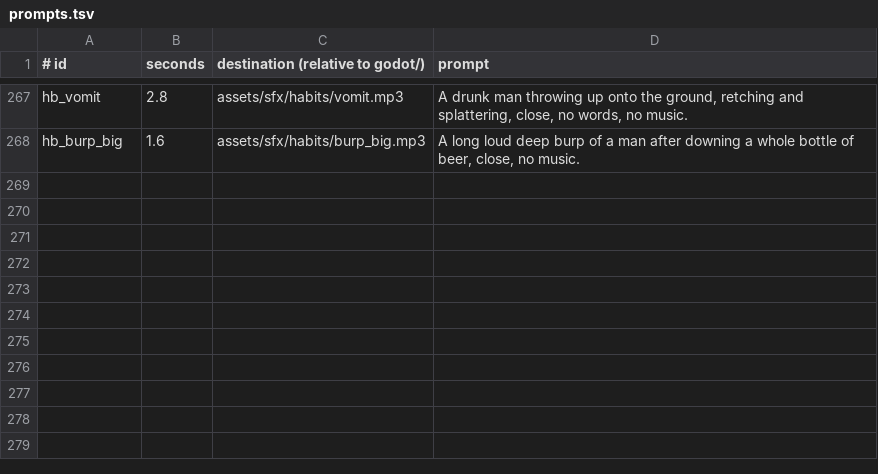
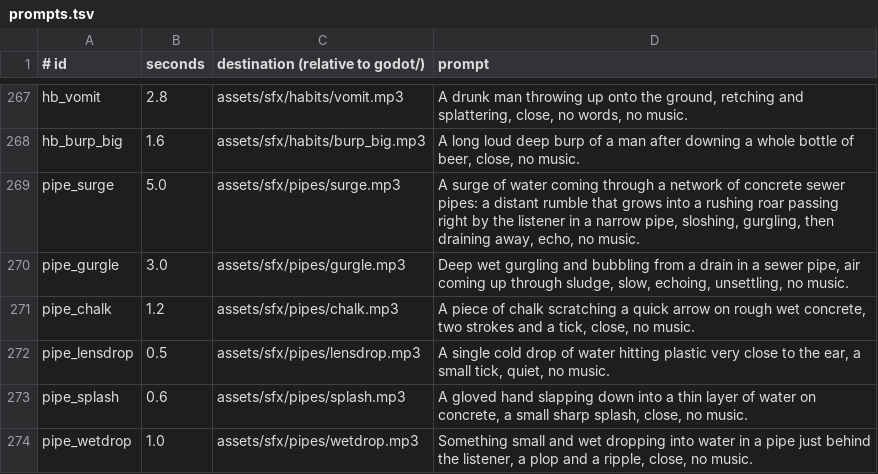
Before and after one commit to risafuranku/summercamp, a TSV file: tools/audiogen/prompts.tsv, drawn as a sheet; only a part is shown, gaps mark what is left out; the diff names each change by its address in the sheet, - before the commit and + after, or states it on an @@ line.

```diff
--- a/tools/audiogen/prompts.tsv
+++ b/tools/audiogen/prompts.tsv
+row 269: pipe_surge | 5.0 | assets/sfx/pipes/surge.mp3 | A surge of water coming through a network of concrete sewer pipes: a distant rumble that grows into a rushing roar passing right by the listener in a narrow pipe, sloshing, gurgling, then draining away, echo, no music.
+row 270: pipe_gurgle | 3.0 | assets/sfx/pipes/gurgle.mp3 | Deep wet gurgling and bubbling from a drain in a sewer pipe, air coming up through sludge, slow, echoing, unsettling, no music.
+row 271: pipe_chalk | 1.2 | assets/sfx/pipes/chalk.mp3 | A piece of chalk scratching a quick arrow on rough wet concrete, two strokes and a tick, close, no music.
+row 272: pipe_lensdrop | 0.5 | assets/sfx/pipes/lensdrop.mp3 | A single cold drop of water hitting plastic very close to the ear, a small tick, quiet, no music.
+row 273: pipe_splash | 0.6 | assets/sfx/pipes/splash.mp3 | A gloved hand slapping down into a thin layer of water on concrete, a small sharp splash, close, no music.
+row 274: pipe_wetdrop | 1.0 | assets/sfx/pipes/wetdrop.mp3 | Something small and wet dropping into water in a pipe just behind the listener, a plop and a ripple, close, no music.
```
Also changed, not shown: tools/artgen/prompts.tsv, 56 other files.
